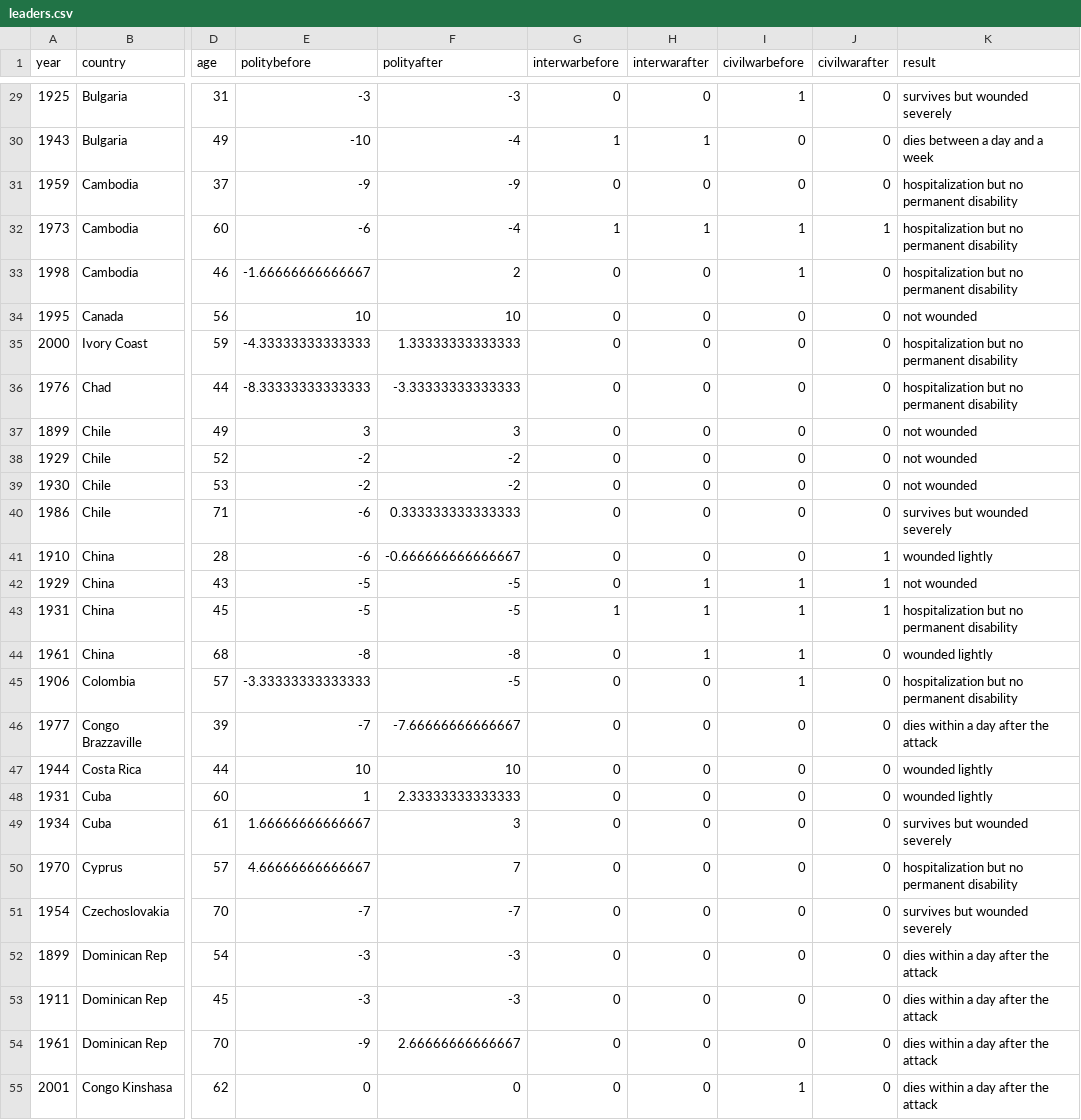
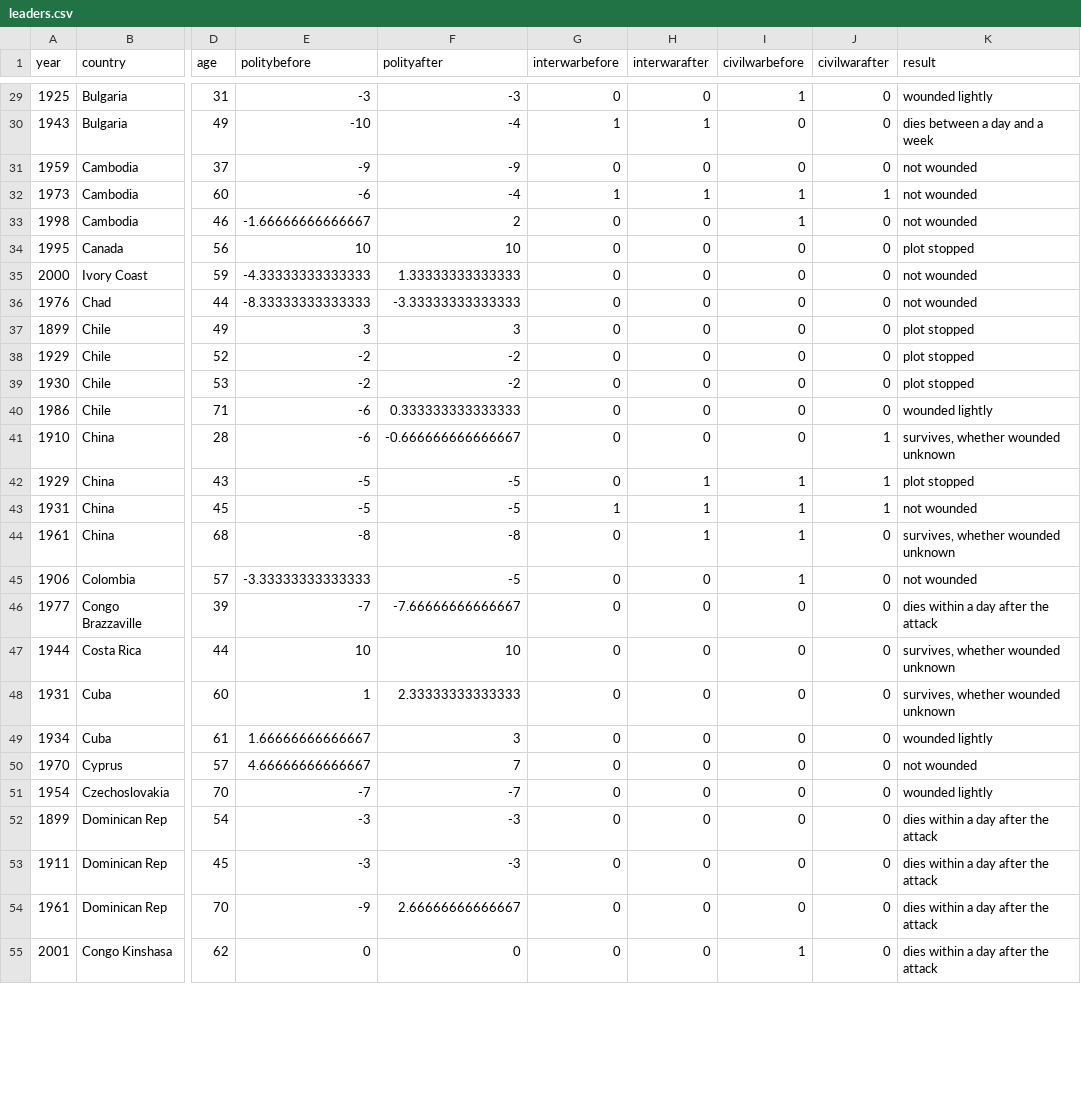
Before and after one commit to kosukeimai/qss, a CSV file: examples/CAUSALITY/leaders.csv, drawn as a sheet; only a part is shown, gaps mark what is left out; the diff covers the shown part only; the diff names each change by its address in the sheet, - before the commit and + after, or states it on an @@ line.

```diff
--- a/examples/CAUSALITY/leaders.csv
+++ b/examples/CAUSALITY/leaders.csv
-K29 (result): survives but wounded severely
+K29 (result): wounded lightly
-K31:K33 (result): hospitalization but no permanent disability
+K31:K33 (result): not wounded
-K34 (result): not wounded
+K34 (result): plot stopped
-K35:K36 (result): hospitalization but no permanent disability
+K35:K36 (result): not wounded
-K37:K39 (result): not wounded
+K37:K39 (result): plot stopped
-K40 (result): survives but wounded severely
+K40 (result): wounded lightly
-K41 (result): wounded lightly
+K41 (result): survives, whether wounded unknown
-K42 (result): not wounded
+K42 (result): plot stopped
-K43 (result): hospitalization but no permanent disability
+K43 (result): not wounded
-K44 (result): wounded lightly
+K44 (result): survives, whether wounded unknown
-K45 (result): hospitalization but no permanent disability
+K45 (result): not wounded
-K47:K48 (result): wounded lightly
+K47:K48 (result): survives, whether wounded unknown
-K49 (result): survives but wounded severely
+K49 (result): wounded lightly
-K50 (result): hospitalization but no permanent disability
+K50 (result): not wounded
-K51 (result): survives but wounded severely
+K51 (result): wounded lightly
```
Also changed, not shown: 179 edited cells elsewhere in this file.
